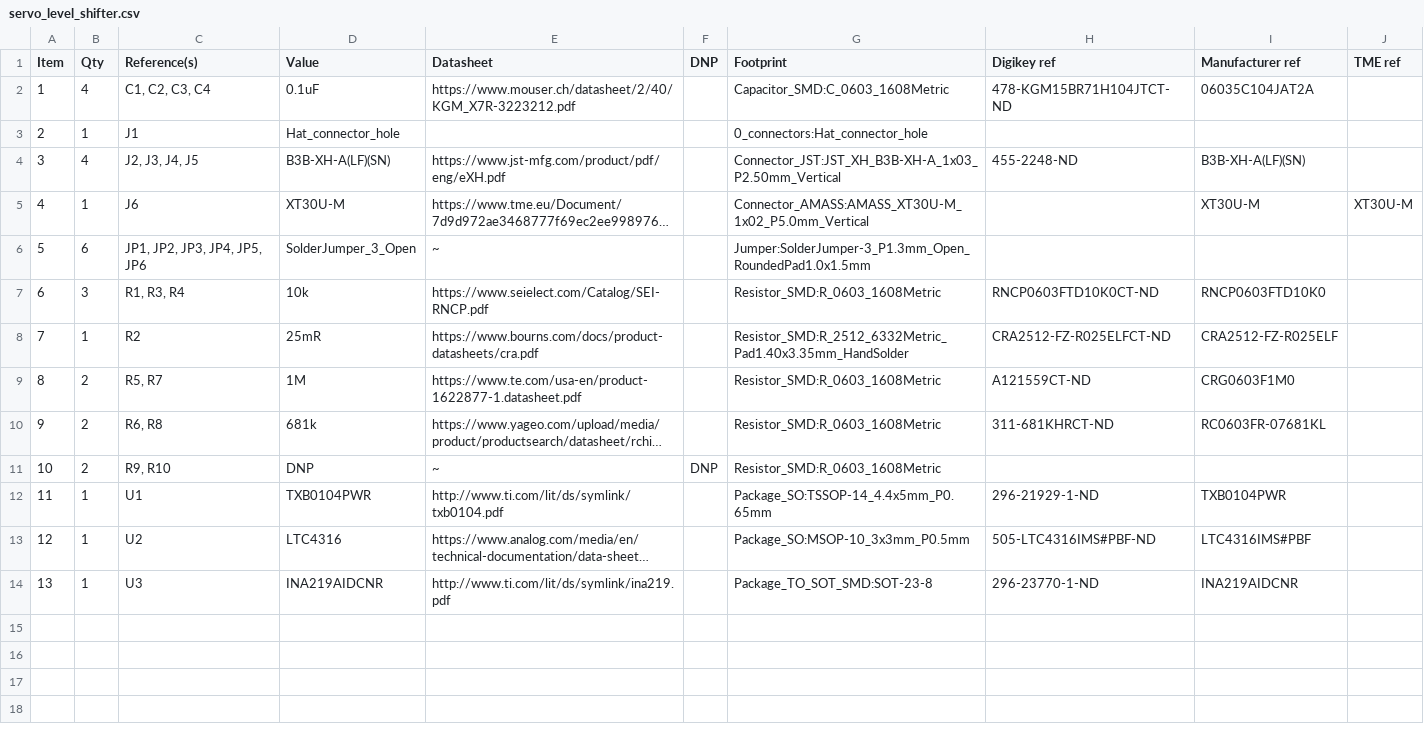
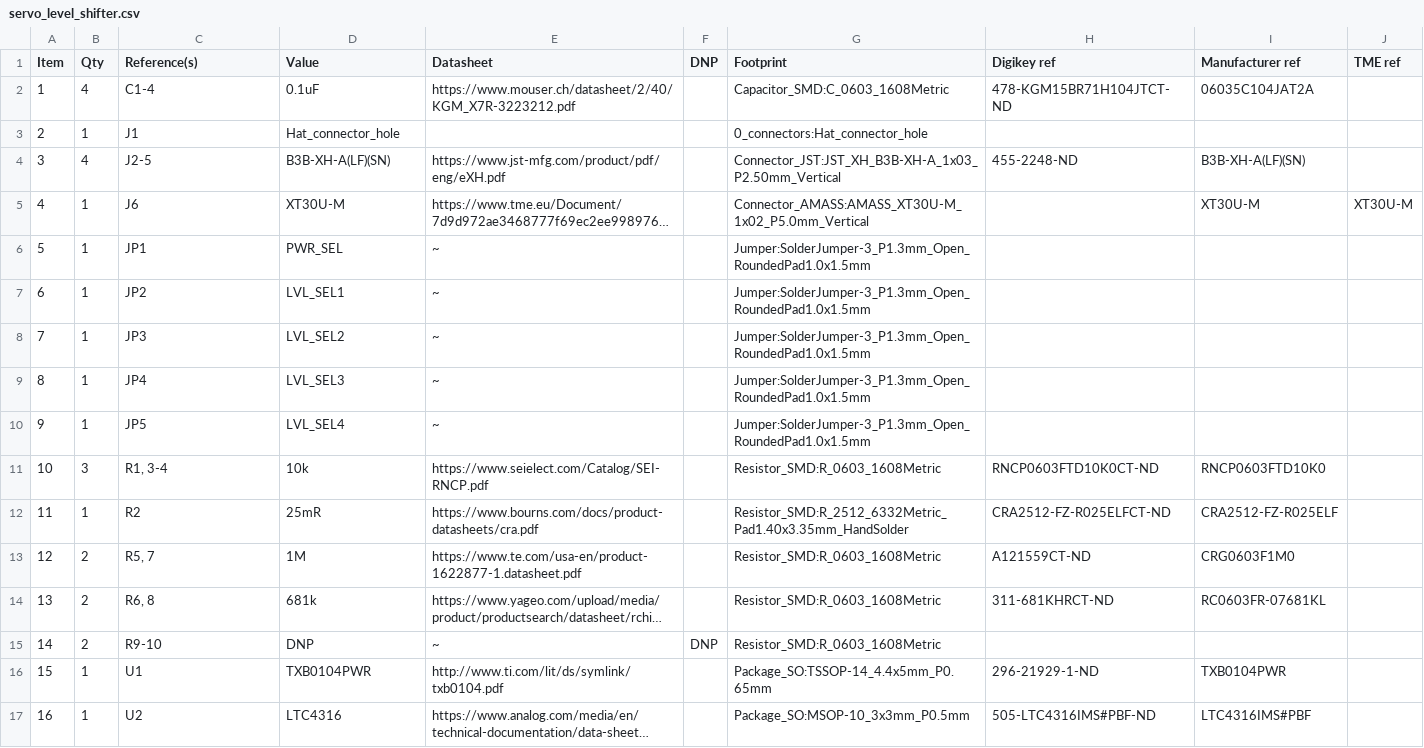
Before and after one commit to EPFLXplore/ERC_AV_HW, a CSV file: hats/servo_level_shifter/bom/servo_level_shifter.csv, drawn as a sheet; only a part is shown; the shorter side is filled out with more unchanged rows; long unchanged cells end in …; removed rows and columns are numbered as before the commit, all else as after; the diff names each change by its address in the sheet, - before the commit and + after, or states it on an @@ line.

```diff
--- a/hats/servo_level_shifter/bom/servo_level_shifter.csv
+++ b/hats/servo_level_shifter/bom/servo_level_shifter.csv
-C2 (Reference(s)): C1, C2, C3, C4
+C2 (Reference(s)): C1-4
-C4 (Reference(s)): J2, J3, J4, J5
+C4 (Reference(s)): J2-5
-row 6: 5 | 6 | JP1, JP2, JP3, JP4, JP5, JP6 | SolderJumper_3_Open | ~ |  | Jumper:SolderJumper-3_P1.3mm_Open_RoundedPad1.0x1.5mm
+row 6: 5 | 1 | JP1 | PWR_SEL | ~ |  | Jumper:SolderJumper-3_P1.3mm_Open_RoundedPad1.0x1.5mm
+row 7: 6 | 1 | JP2 | LVL_SEL1 | ~ |  | Jumper:SolderJumper-3_P1.3mm_Open_RoundedPad1.0x1.5mm
+row 8: 7 | 1 | JP3 | LVL_SEL2 | ~ |  | Jumper:SolderJumper-3_P1.3mm_Open_RoundedPad1.0x1.5mm
+row 9: 8 | 1 | JP4 | LVL_SEL3 | ~ |  | Jumper:SolderJumper-3_P1.3mm_Open_RoundedPad1.0x1.5mm
+row 10: 9 | 1 | JP5 | LVL_SEL4 | ~ |  | Jumper:SolderJumper-3_P1.3mm_Open_RoundedPad1.0x1.5mm
@@ column A (Item) renumbered from row 11 down @@
-C11 (Reference(s)): R1, R3, R4
+C11 (Reference(s)): R1, 3-4
-C13 (Reference(s)): R5, R7
+C13 (Reference(s)): R5, 7
-C14 (Reference(s)): R6, R8
+C14 (Reference(s)): R6, 8
-C15 (Reference(s)): R9, R10
+C15 (Reference(s)): R9-10
```
Also changed, not shown: hats/ADS1115_POTENTIOMETER/bom/ADS1115_POTENTIOMETER.csv, hats/ADS1234_mass_sensor/bom/ADS1234_mass_sensor.csv, 16 other files.
